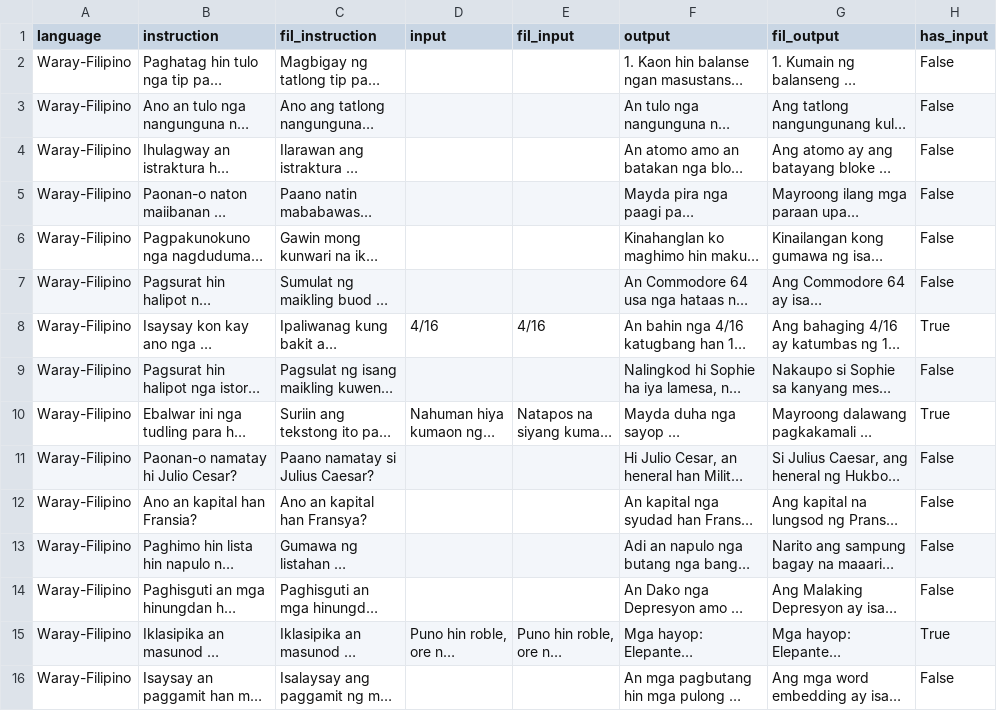
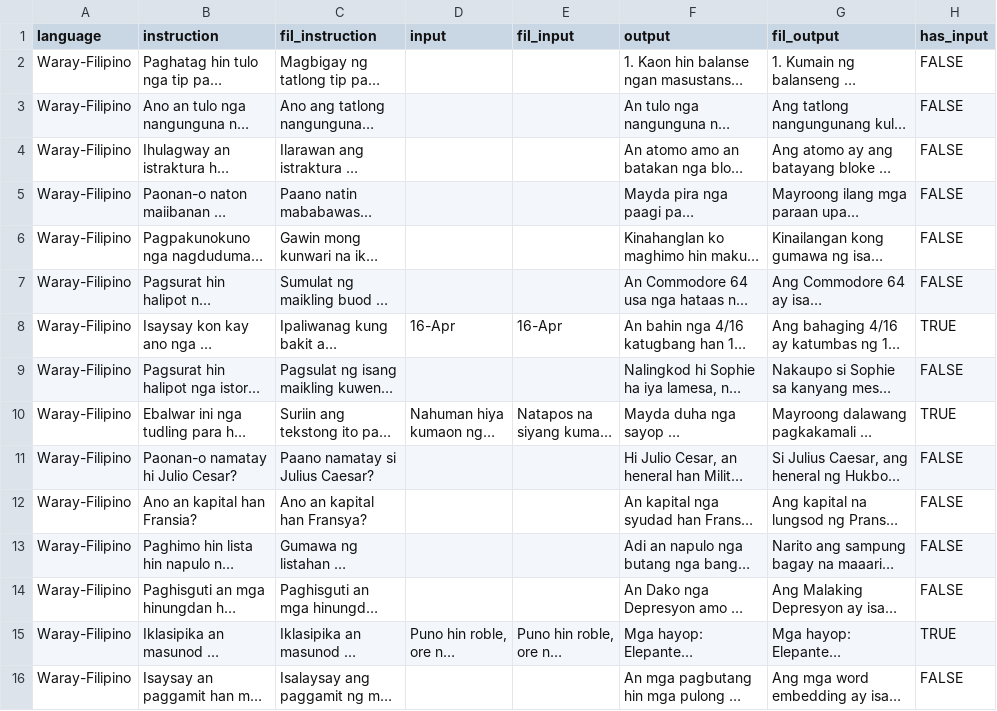
Before and after one commit to aarwenreyes/ph-language, a CSV file: alpaca_filipino_clean.csv, drawn as a sheet; long unchanged cells end in …; the diff names each change by its address in the sheet, - before the commit and + after, or states it on an @@ line.

Commit message:
Updated csv translations

```diff
--- a/alpaca_filipino_clean.csv
+++ b/alpaca_filipino_clean.csv
-H2:H7 (has_input): False
+H2:H7 (has_input): FALSE
-D8 (input): 4/16
+D8 (input): 16-Apr
-E8 (fil_input): 4/16
+E8 (fil_input): 16-Apr
-H8 (has_input): True
+H8 (has_input): TRUE
-H9 (has_input): False
+H9 (has_input): FALSE
-H10 (has_input): True
+H10 (has_input): TRUE
-H11:H14 (has_input): False
+H11:H14 (has_input): FALSE
-H15 (has_input): True
+H15 (has_input): TRUE
-H16 (has_input): False
+H16 (has_input): FALSE
```
